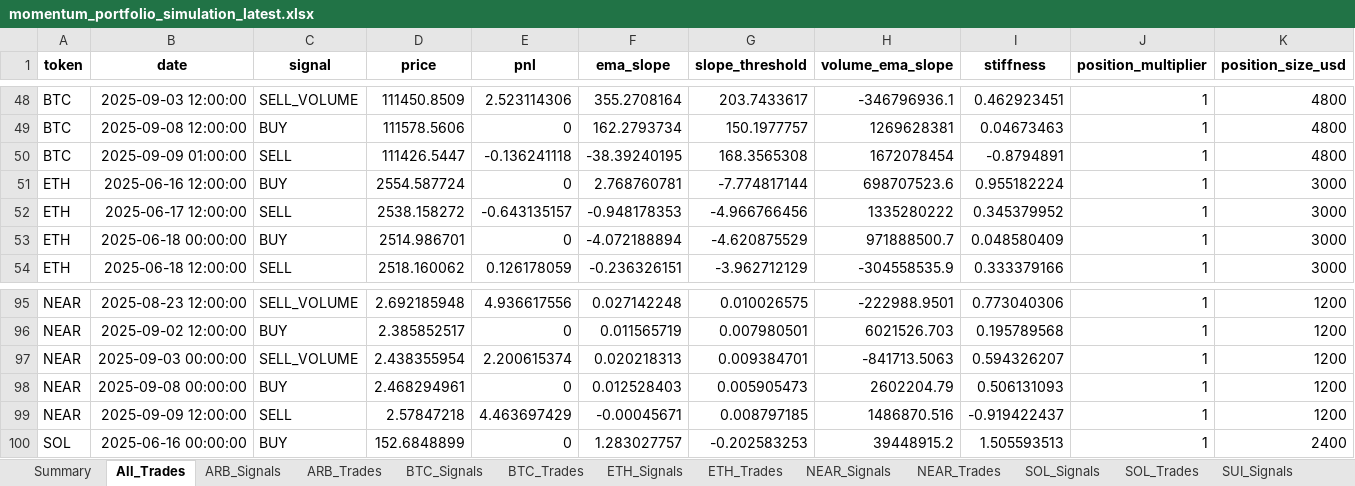
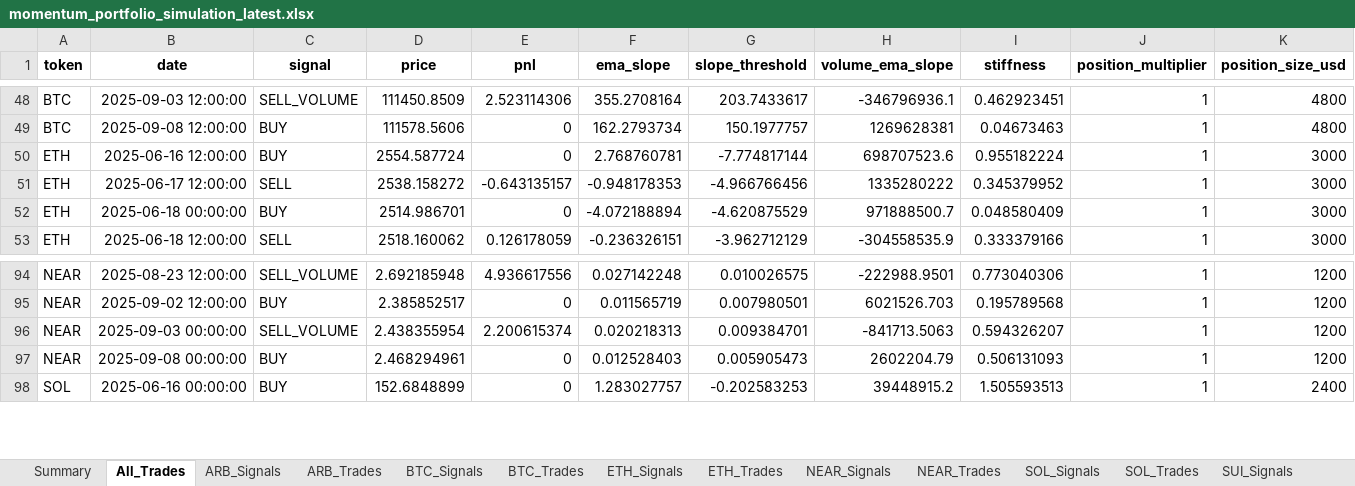
Before and after one commit to davidoguarin/Momentum-EMA_Differentials, an Excel workbook: results/momentum_portfolio_simulation_latest.xlsx, sheet All_Trades, drawn as a sheet; only a part is shown, gaps mark what is left out; values as stored, in another font and other column widths than the file's, no borders; rows hold the shown columns only; the diff names each change by its address in the sheet, - before the commit and + after, or states it on an @@ line.

```diff
--- a/results/momentum_portfolio_simulation_latest.xlsx (sheet All_Trades)
+++ b/results/momentum_portfolio_simulation_latest.xlsx (sheet All_Trades)
-row 50: BTC | 2025-09-09 01:00:00 | SELL | 111426.5447 | -0.136241118 | -38.39240195 | 168.3565308 | 1672078454 | -0.8794891 | 1 | 4800
-row 99: NEAR | 2025-09-09 12:00:00 | SELL | 2.57847218 | 4.463697429 | -0.00045671 | 0.008797185 | 1486870.516 | -0.919422437 | 1 | 1200
```
Also changed, not shown: sheet NEAR_Signals, sheet BTC_Signals, sheet ETH_Signals, sheet SOL_Signals, sheet XRP_Signals, sheet SUI_Signals, 5 more sheets, 5 other files.
